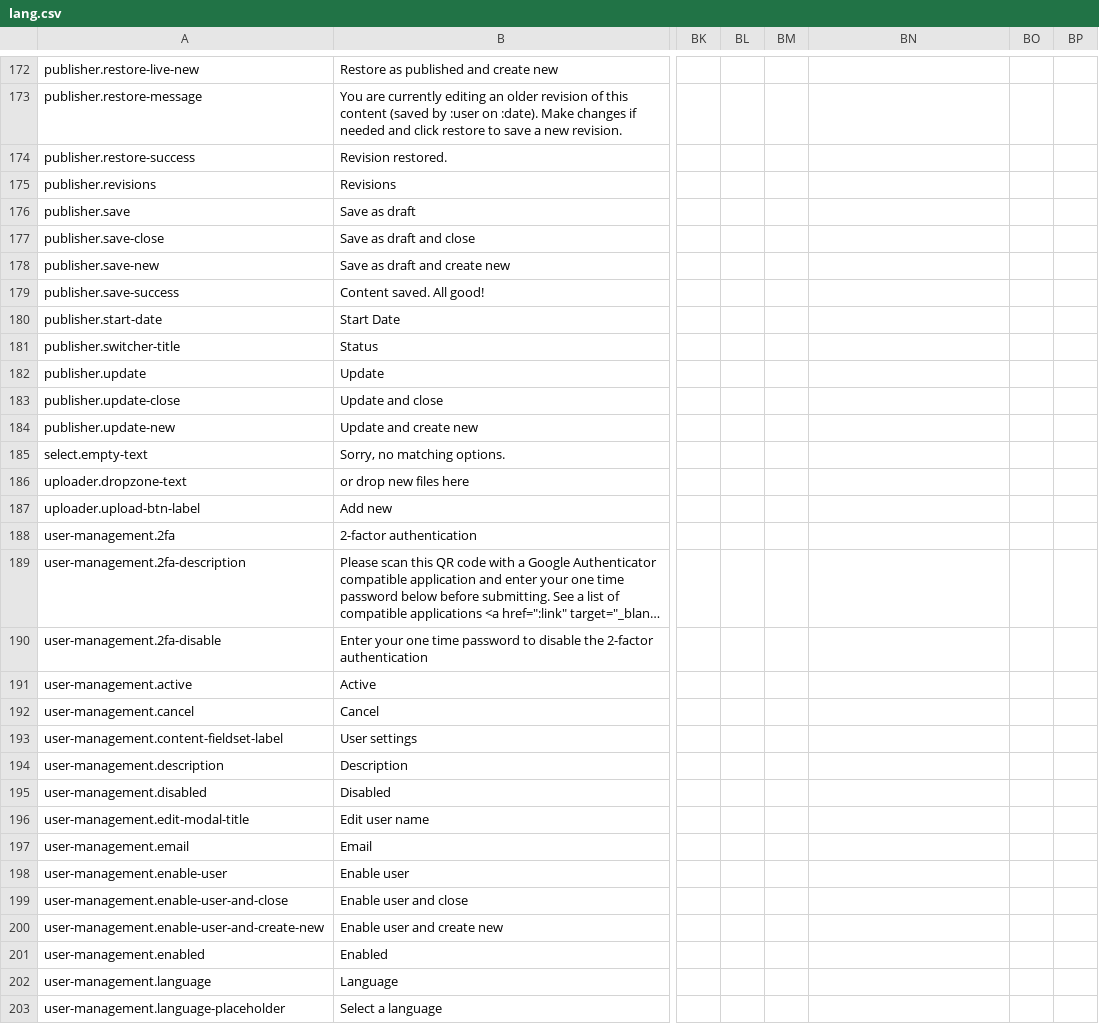
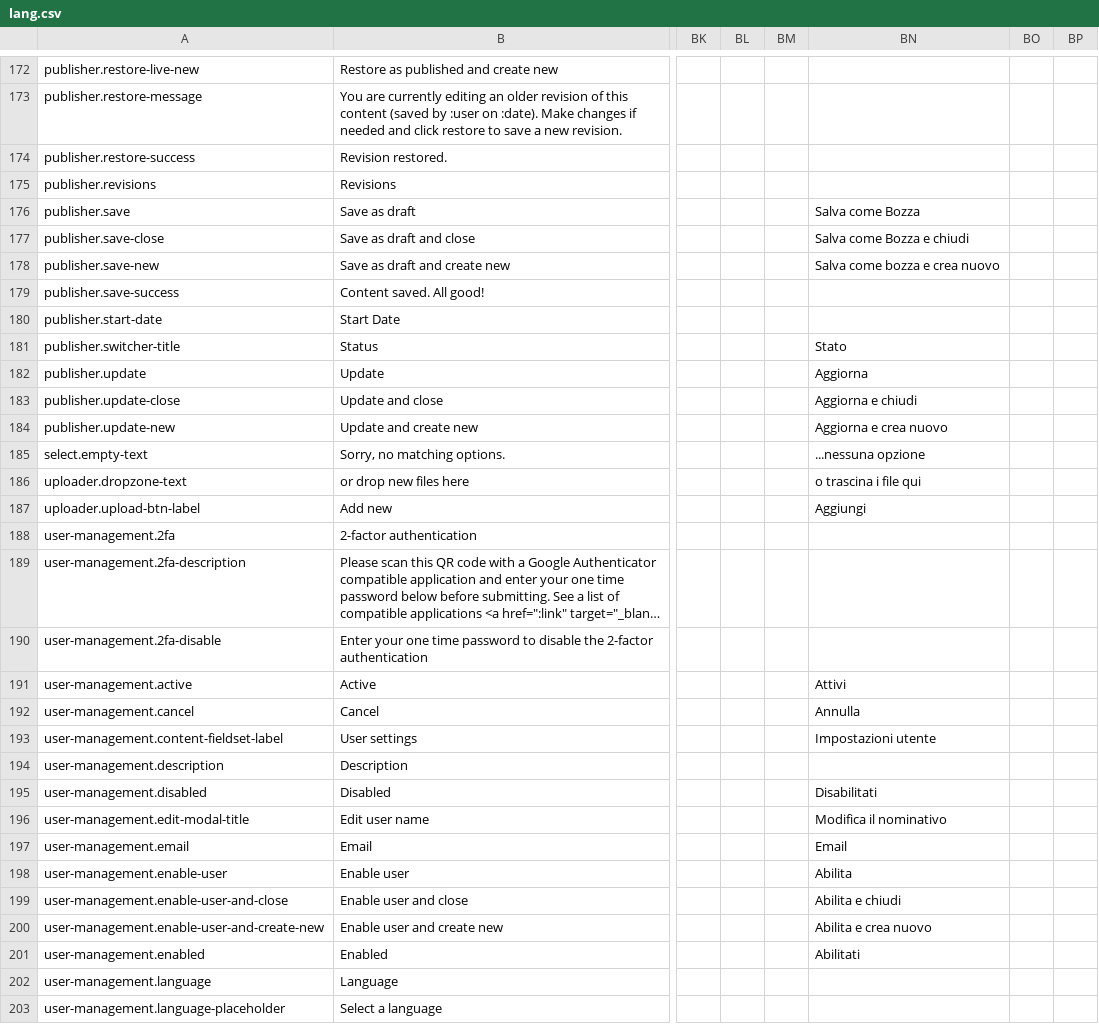
Before and after one commit to designosaurier/twill, a CSV file: lang/lang.csv, drawn as a sheet; only a part is shown, gaps mark what is left out; long unchanged cells end in …; the diff covers the shown part only; the diff names each change by its address in the sheet, - before the commit and + after, or states it on an @@ line.

```diff
--- a/lang/lang.csv
+++ b/lang/lang.csv
-BN176: (empty)
+BN176: Salva come Bozza
-BN177: (empty)
+BN177: Salva come Bozza e chiudi
-BN178: (empty)
+BN178: Salva come bozza e crea nuovo
-BN181: (empty)
+BN181: Stato
-BN182: (empty)
+BN182: Aggiorna
-BN183: (empty)
+BN183: Aggiorna e chiudi
-BN184: (empty)
+BN184: Aggiorna e crea nuovo
-BN185: (empty)
+BN185: ...nessuna opzione
-BN186: (empty)
+BN186: o trascina i file qui
-BN187: (empty)
+BN187: Aggiungi
-BN191: (empty)
+BN191: Attivi
-BN192: (empty)
+BN192: Annulla
-BN193: (empty)
+BN193: Impostazioni utente
-BN195: (empty)
+BN195: Disabilitati
-BN196: (empty)
+BN196: Modifica il nominativo
-BN197: (empty)
+BN197: Email
-BN198: (empty)
+BN198: Abilita
-BN199: (empty)
+BN199: Abilita e chiudi
-BN200: (empty)
+BN200: Abilita e crea nuovo
-BN201: (empty)
+BN201: Abilitati
```
Also changed, not shown: 87 edited cells elsewhere in this file, 1 other file.
